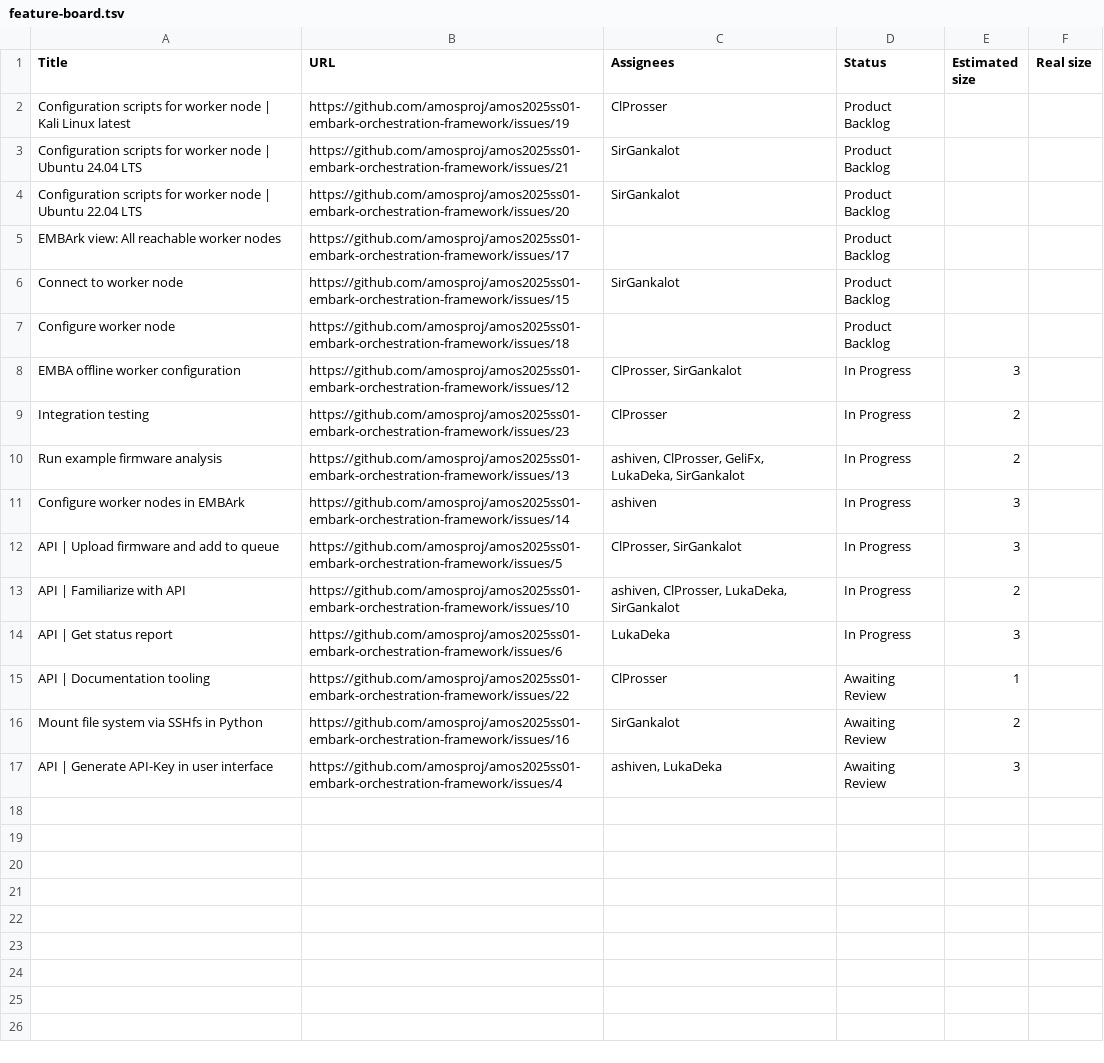
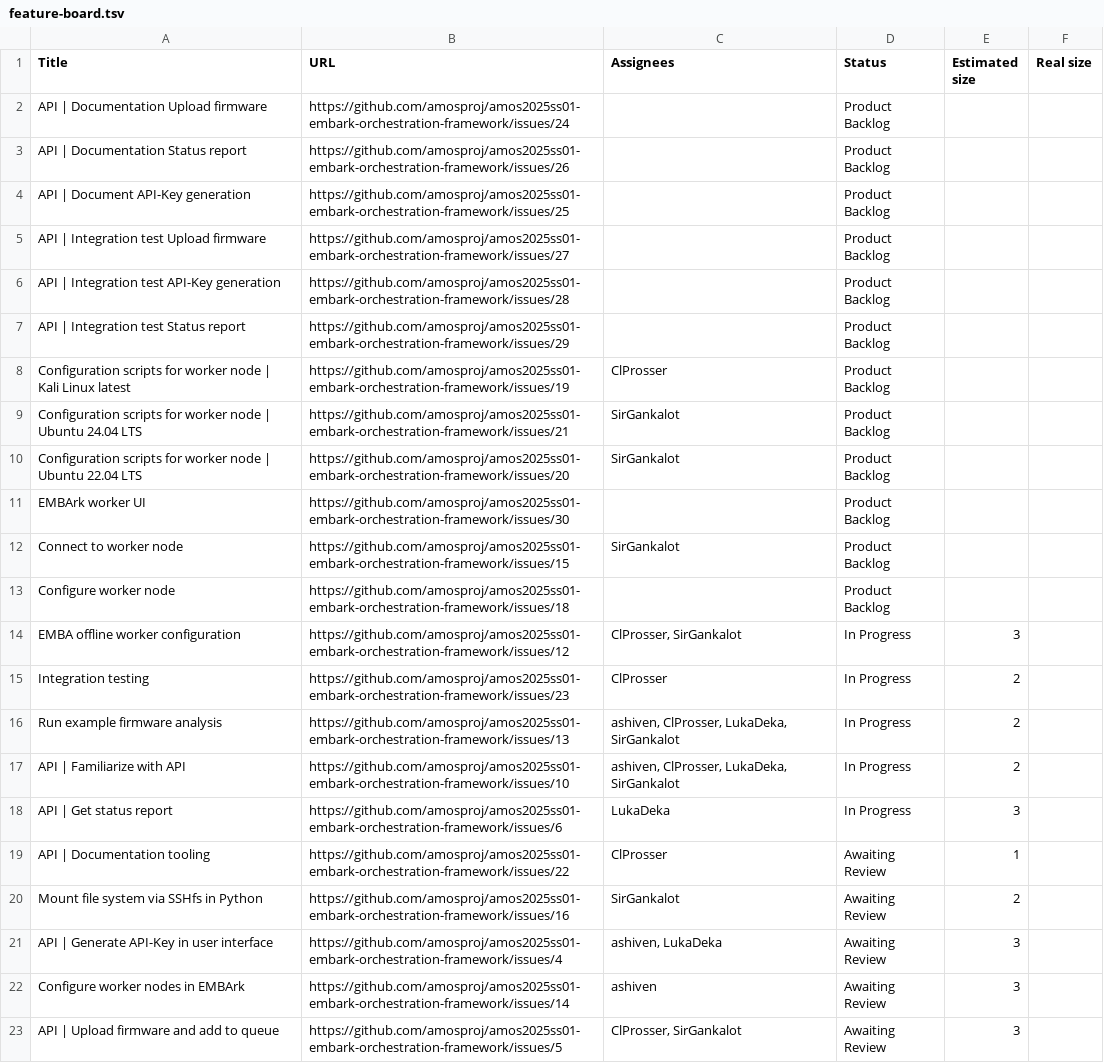
Before and after one commit to e-m-b-a/embark, a TSV file: Deliverables/sprint-03/feature-board.tsv, drawn as a sheet.

Commit message:
Add feature board Co-authored-by: Johannes Kunow <j.kunow@tu-berlin.de>
Signed-off-by: Fridtjof Damm <fda@bdg.io>

```diff
--- a/Deliverables/sprint-03/feature-board.tsv
+++ b/Deliverables/sprint-03/feature-board.tsv
@@ -1,2 +1,8 @@
 Title	URL	Assignees	Status	Estimated size	Real size
+API | Documentation Upload firmware	https://github.com/amosproj/amos2025ss01-embark-orchestration-framework/issues/24		Product Backlog		
+API | Documentation Status report	https://github.com/amosproj/amos2025ss01-embark-orchestration-framework/issues/26		Product Backlog		
+API | Document API-Key generation	https://github.com/amosproj/amos2025ss01-embark-orchestration-framework/issues/25		Product Backlog		
+API | Integration test Upload firmware	https://github.com/amosproj/amos2025ss01-embark-orchestration-framework/issues/27		Product Backlog		
+API | Integration test API-Key generation	https://github.com/amosproj/amos2025ss01-embark-orchestration-framework/issues/28		Product Backlog		
+API | Integration test Status report	https://github.com/amosproj/amos2025ss01-embark-orchestration-framework/issues/29		Product Backlog		
 Configuration scripts for worker node | Kali Linux latest	https://github.com/amosproj/amos2025ss01-embark-orchestration-framework/issues/19	ClProsser	Product Backlog		
@@ -4,3 +10,3 @@ Configuration scripts for worker node | Ubuntu 24.04 LTS	https://github.com/amos
 Configuration scripts for worker node | Ubuntu 22.04 LTS	https://github.com/amosproj/amos2025ss01-embark-orchestration-framework/issues/20	SirGankalot	Product Backlog		
-EMBArk view: All reachable worker nodes	https://github.com/amosproj/amos2025ss01-embark-orchestration-framework/issues/17		Product Backlog		
+EMBArk worker UI	https://github.com/amosproj/amos2025ss01-embark-orchestration-framework/issues/30		Product Backlog		
 Connect to worker node	https://github.com/amosproj/amos2025ss01-embark-orchestration-framework/issues/15	SirGankalot	Product Backlog		
@@ -9,5 +15,3 @@ EMBA offline worker configuration	https://github.com/amosproj/amos2025ss01-embar
 Integration testing	https://github.com/amosproj/amos2025ss01-embark-orchestration-framework/issues/23	ClProsser	In Progress	2	
-Run example firmware analysis	https://github.com/amosproj/amos2025ss01-embark-orchestration-framework/issues/13	ashiven, ClProsser, GeliFx, LukaDeka, SirGankalot	In Progress	2	
-Configure worker nodes in EMBArk	https://github.com/amosproj/amos2025ss01-embark-orchestration-framework/issues/14	ashiven	In Progress	3	
-API | Upload firmware and add to queue	https://github.com/amosproj/amos2025ss01-embark-orchestration-framework/issues/5	ClProsser, SirGankalot	In Progress	3	
+Run example firmware analysis	https://github.com/amosproj/amos2025ss01-embark-orchestration-framework/issues/13	ashiven, ClProsser, LukaDeka, SirGankalot	In Progress	2	
 API | Familiarize with API	https://github.com/amosproj/amos2025ss01-embark-orchestration-framework/issues/10	ashiven, ClProsser, LukaDeka, SirGankalot	In Progress	2	
@@ -17 +21,3 @@ Mount file system via SSHfs in Python	https://github.com/amosproj/amos2025ss01-e
 API | Generate API-Key in user interface	https://github.com/amosproj/amos2025ss01-embark-orchestration-framework/issues/4	ashiven, LukaDeka	Awaiting Review	3	
+Configure worker nodes in EMBArk	https://github.com/amosproj/amos2025ss01-embark-orchestration-framework/issues/14	ashiven	Awaiting Review	3	
+API | Upload firmware and add to queue	https://github.com/amosproj/amos2025ss01-embark-orchestration-framework/issues/5	ClProsser, SirGankalot	Awaiting Review	3	
```
Also changed, not shown: 1 other file.
